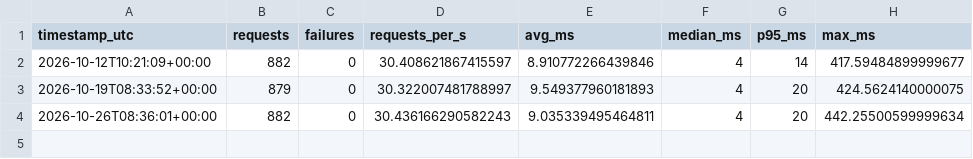
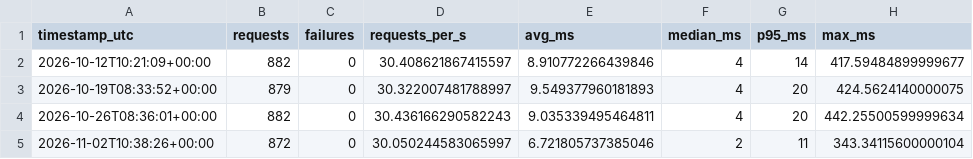
Before and after one commit to Elijah-Lin-Dancer/cinerec, a CSV file: reports/loadtest_trend.csv, drawn as a sheet; the diff names each change by its address in the sheet, - before the commit and + after, or states it on an @@ line.

```diff
--- a/reports/loadtest_trend.csv
+++ b/reports/loadtest_trend.csv
+row 5: 2026-11-02T10:38:26+00:00 | 872 | 0 | 30.050244583065997 | 6.721805737385046 | 2 | 11 | 343.34115600000104
```
